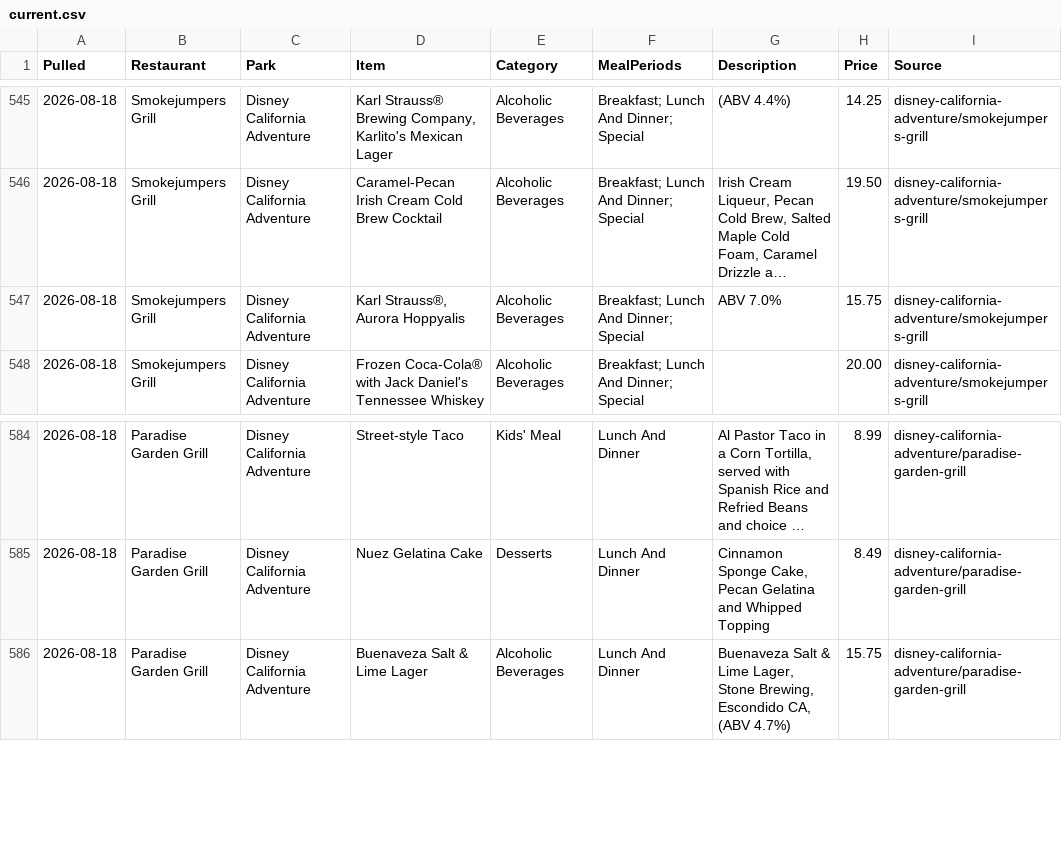
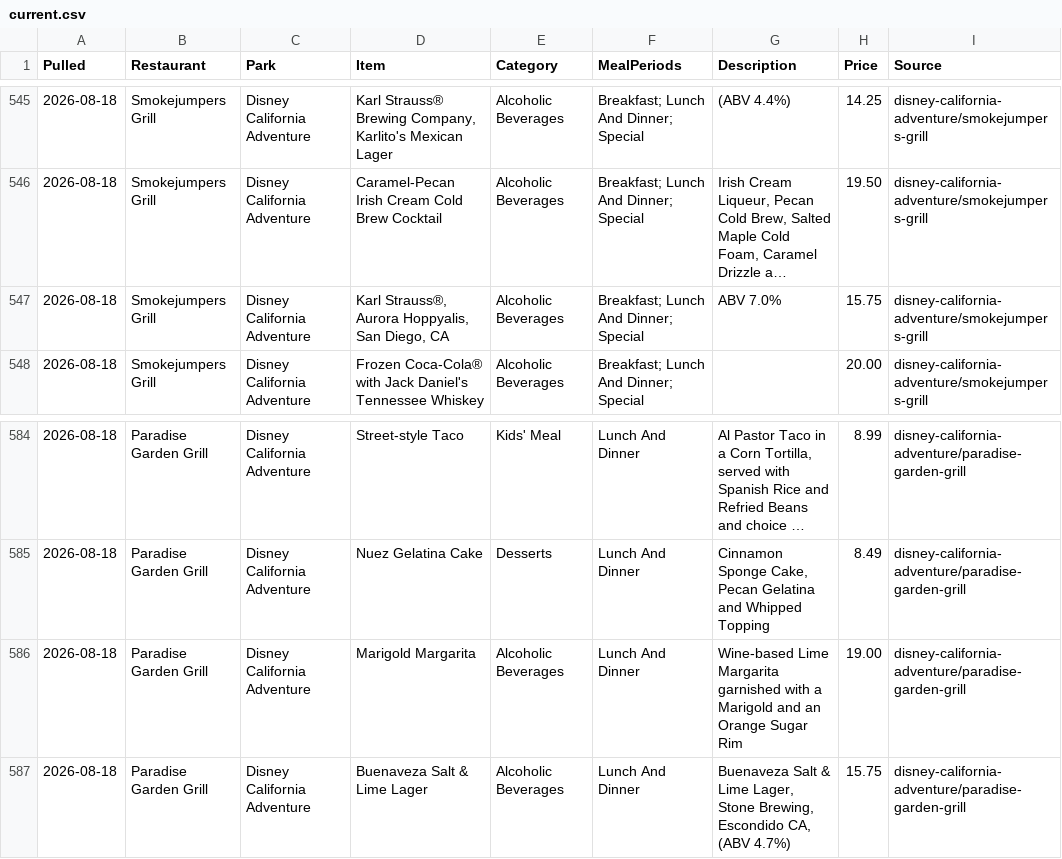
Before and after one commit to scoopdisney/disney-menu-watch, a CSV file: data/current.csv, drawn as a sheet; only a part is shown, gaps mark what is left out; long unchanged cells end in …; the diff names each change by its address in the sheet, - before the commit and + after, or states it on an @@ line.

```diff
--- a/data/current.csv
+++ b/data/current.csv
-D547 (Item): Karl Strauss®, Aurora Hoppyalis
+D547 (Item): Karl Strauss®, Aurora Hoppyalis, San Diego, CA
+row 586: 2026-08-18 | Paradise Garden Grill | Disney California Adventure | Marigold Margarita | Alcoholic Beverages | Lunch And Dinner | Wine-based Lime Margarita garnished with a Marigold and an Orange Sugar Rim | 19.00 | disney-california-adventure/paradise-garden-grill
```
